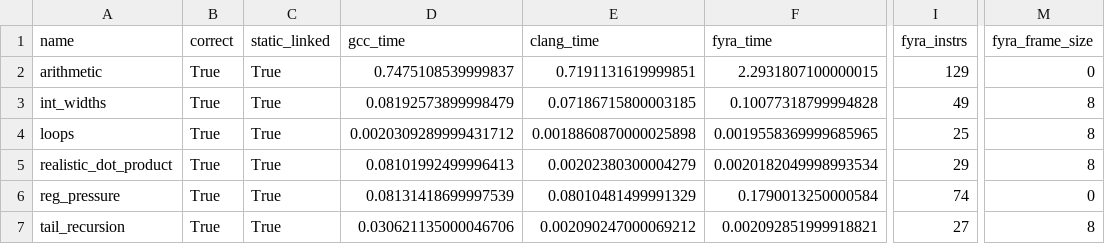
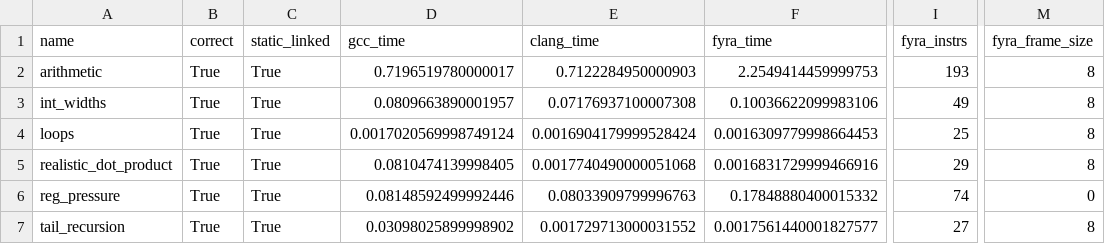
Before and after one commit to netesy/fyra, a CSV file: benchmarks/benchmark_results.csv, drawn as a sheet; only a part is shown, gaps mark what is left out; the diff names each change by its address in the sheet, - before the commit and + after, or states it on an @@ line.

```diff
--- a/benchmarks/benchmark_results.csv
+++ b/benchmarks/benchmark_results.csv
-D2 (gcc_time): 0.7475108539999837
+D2 (gcc_time): 0.7196519780000017
-E2 (clang_time): 0.7191131619999851
+E2 (clang_time): 0.7122284950000903
-F2 (fyra_time): 2.2931807100000015
+F2 (fyra_time): 2.2549414459999753
-I2 (fyra_instrs): 129
+I2 (fyra_instrs): 193
-M2 (fyra_frame_size): 0
+M2 (fyra_frame_size): 8
-D3 (gcc_time): 0.08192573899998479
+D3 (gcc_time): 0.0809663890001957
-E3 (clang_time): 0.07186715800003185
+E3 (clang_time): 0.07176937100007308
-F3 (fyra_time): 0.10077318799994828
+F3 (fyra_time): 0.10036622099983106
-D4 (gcc_time): 0.0020309289999431712
+D4 (gcc_time): 0.0017020569998749124
-E4 (clang_time): 0.0018860870000025898
+E4 (clang_time): 0.0016904179999528424
-F4 (fyra_time): 0.0019558369999685965
+F4 (fyra_time): 0.0016309779998664453
-D5 (gcc_time): 0.08101992499996413
+D5 (gcc_time): 0.0810474139998405
-E5 (clang_time): 0.00202380300004279
+E5 (clang_time): 0.0017740490000051068
-F5 (fyra_time): 0.0020182049998993534
+F5 (fyra_time): 0.0016831729999466916
-D6 (gcc_time): 0.08131418699997539
+D6 (gcc_time): 0.08148592499992446
-E6 (clang_time): 0.08010481499991329
+E6 (clang_time): 0.08033909799996763
-F6 (fyra_time): 0.1790013250000584
+F6 (fyra_time): 0.17848880400015332
-D7 (gcc_time): 0.030621135000046706
+D7 (gcc_time): 0.03098025899998902
-E7 (clang_time): 0.002090247000069212
+E7 (clang_time): 0.001729713000031552
-F7 (fyra_time): 0.002092851999918821
+F7 (fyra_time): 0.0017561440001827577
```
Also changed, not shown: 8 other files.
